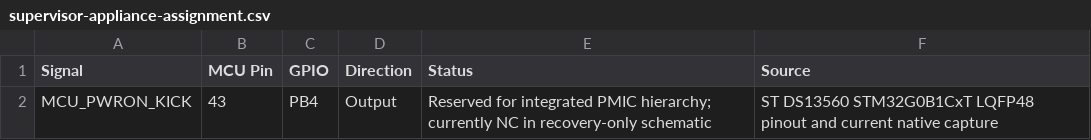
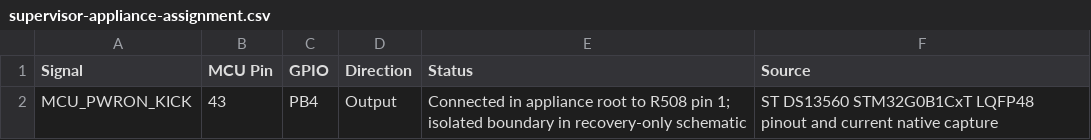
Before and after one commit to alxgmpr/sierra-to-usb, a CSV file: hardware/pinmaps/supervisor-appliance-assignment.csv, drawn as a sheet.

Commit message:
Connect supervisor restart GPIO to PMIC power-on sink

```diff
--- a/hardware/pinmaps/supervisor-appliance-assignment.csv
+++ b/hardware/pinmaps/supervisor-appliance-assignment.csv
@@ -1,2 +1,2 @@
 Signal,MCU Pin,GPIO,Direction,Status,Source
-MCU_PWRON_KICK,43,PB4,Output,Reserved for integrated PMIC hierarchy; currently NC in recovery-only schematic,ST DS13560 STM32G0B1CxT LQFP48 pinout and current native capture
+MCU_PWRON_KICK,43,PB4,Output,Connected in appliance root to R508 pin 1; isolated boundary in recovery-only schematic,ST DS13560 STM32G0B1CxT LQFP48 pinout and current native capture
```
Also changed, not shown: 8 other files.
